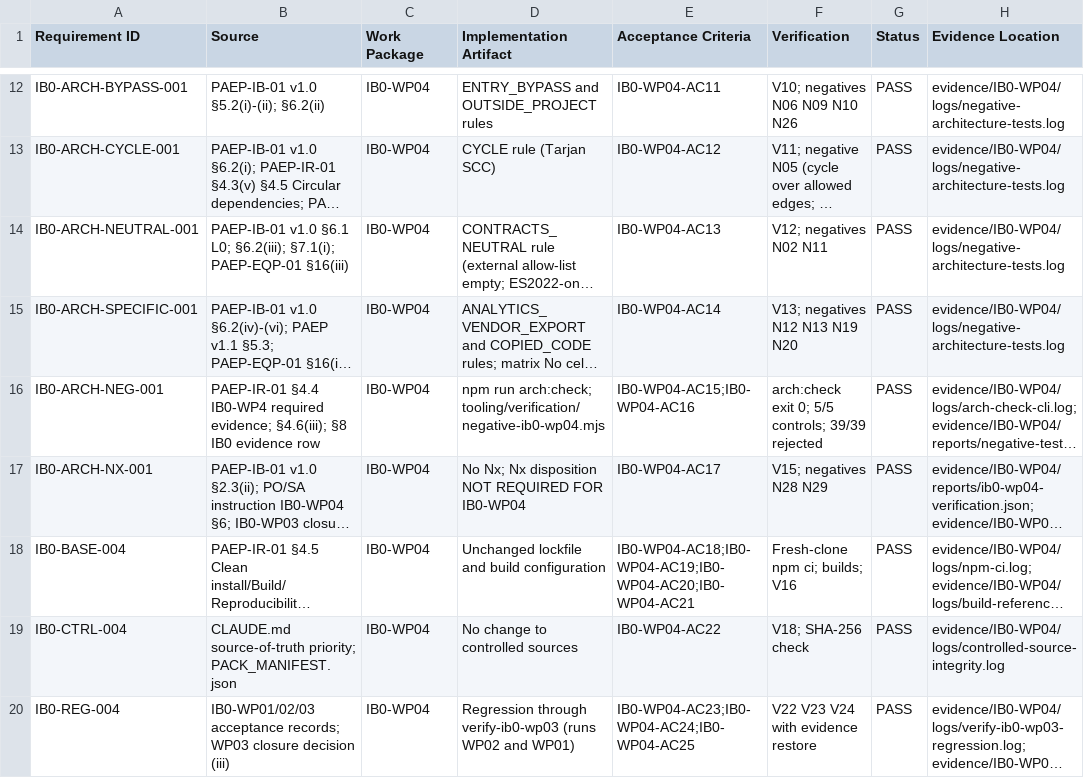
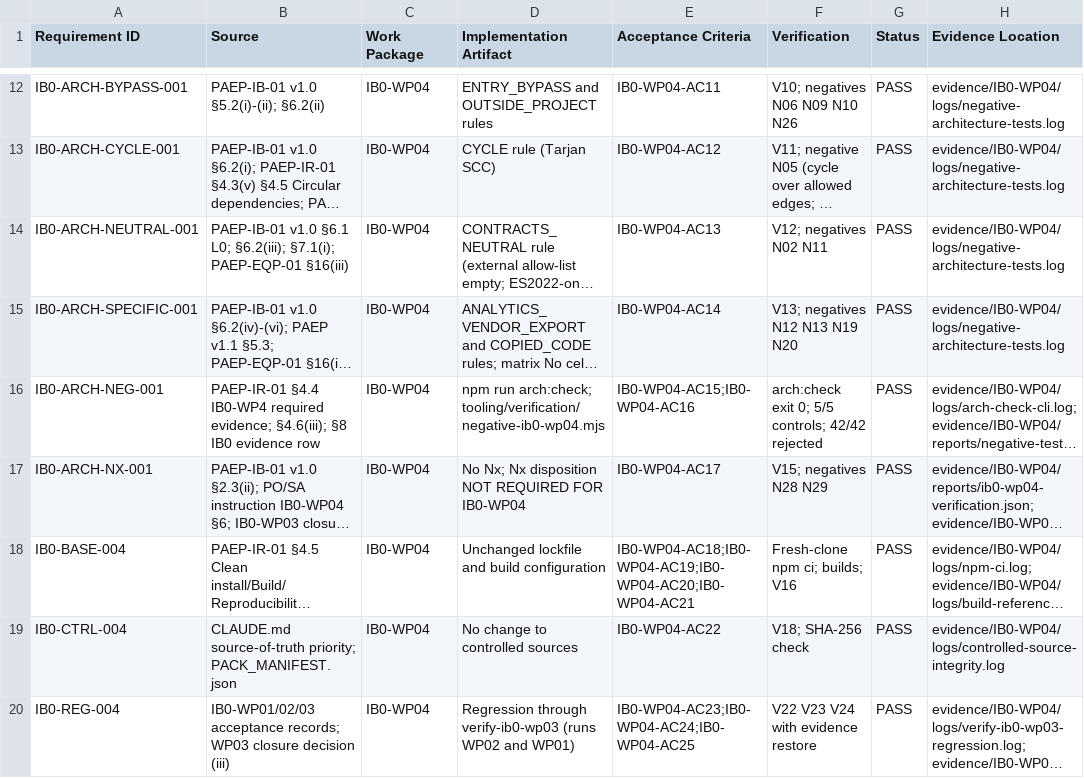
Before and after one commit to kougit/proseit-paep, a CSV file: work-packages/IB0-WP04/TRACEABILITY.csv, drawn as a sheet; only a part is shown, gaps mark what is left out; long unchanged cells end in …; the diff names each change by its address in the sheet, - before the commit and + after, or states it on an @@ line.

```diff
--- a/work-packages/IB0-WP04/TRACEABILITY.csv
+++ b/work-packages/IB0-WP04/TRACEABILITY.csv
-F16 (Verification): …5/5 controls; 39/39 rejected
+F16 (Verification): …5/5 controls; 42/42 rejected
```
Also changed, not shown: 8 other files.
